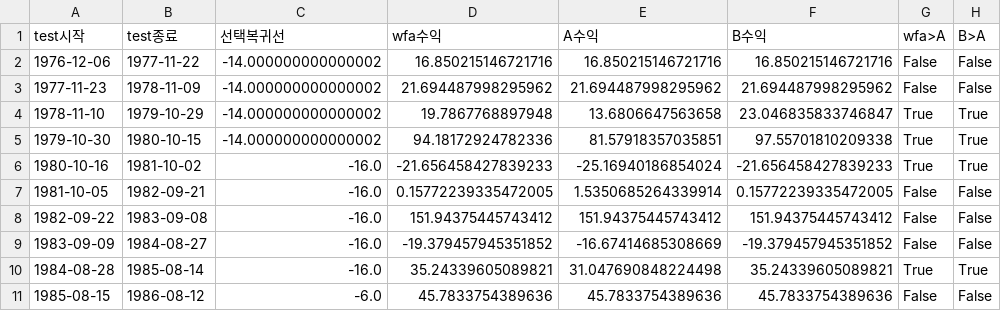
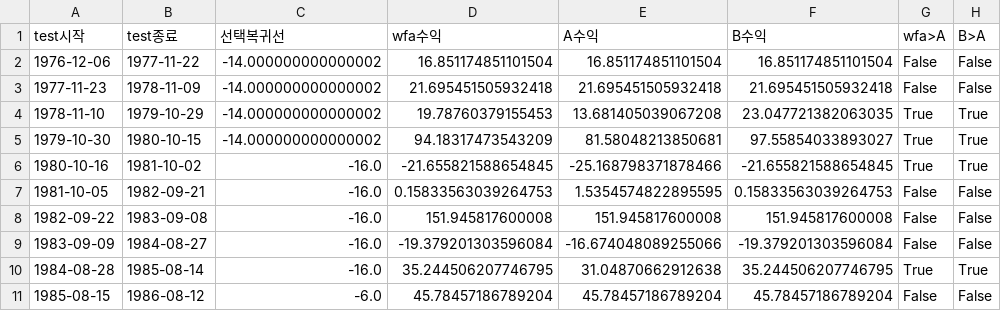
Before and after one commit to scarzsearch-cyber/nasdaq-signal, a CSV file: hyst_wfa.csv, drawn as a sheet; only a part is shown; the diff covers the shown part only.

```diff
--- a/hyst_wfa.csv
+++ b/hyst_wfa.csv
@@ -1,11 +1,11 @@
 test시작,test종료,선택복귀선,wfa수익,A수익,B수익,wfa>A,B>A
-1976-12-06,1977-11-22,-14.000000000000002,16.850215146721716,16.850215146721716,16.850215146721716,False,False
-1977-11-23,1978-11-09,-14.000000000000002,21.694487998295962,21.694487998295962,21.694487998295962,False,False
-1978-11-10,1979-10-29,-14.000000000000002,19.7867768897948,13.6806647563658,23.046835833746847,True,True
-1979-10-30,1980-10-15,-14.000000000000002,94.18172924782336,81.57918357035851,97.55701810209338,True,True
-1980-10-16,1981-10-02,-16.0,-21.656458427839233,-25.16940186854024,-21.656458427839233,True,True
-1981-10-05,1982-09-21,-16.0,0.15772239335472005,1.5350685264339914,0.15772239335472005,False,False
-1982-09-22,1983-09-08,-16.0,151.94375445743412,151.94375445743412,151.94375445743412,False,False
-1983-09-09,1984-08-27,-16.0,-19.379457945351852,-16.67414685308669,-19.379457945351852,False,False
-1984-08-28,1985-08-14,-16.0,35.24339605089821,31.047690848224498,35.24339605089821,True,True
-1985-08-15,1986-08-12,-6.0,45.7833754389636,45.7833754389636,45.7833754389636,False,False
+1976-12-06,1977-11-22,-14.000000000000002,16.851174851101504,16.851174851101504,16.851174851101504,False,False
+1977-11-23,1978-11-09,-14.000000000000002,21.695451505932418,21.695451505932418,21.695451505932418,False,False
+1978-11-10,1979-10-29,-14.000000000000002,19.78760379155453,13.681405039067208,23.047721382063035,True,True
+1979-10-30,1980-10-15,-14.000000000000002,94.18317473543209,81.58048213850681,97.55854033893027,True,True
+1980-10-16,1981-10-02,-16.0,-21.655821588654845,-25.168798371878466,-21.655821588654845,True,True
+1981-10-05,1982-09-21,-16.0,0.15833563039264753,1.5354574822895595,0.15833563039264753,False,False
+1982-09-22,1983-09-08,-16.0,151.945817600008,151.945817600008,151.945817600008,False,False
+1983-09-09,1984-08-27,-16.0,-19.379201303596084,-16.674048089255066,-19.379201303596084,False,False
+1984-08-28,1985-08-14,-16.0,35.244506207746795,31.04870662912638,35.244506207746795,True,True
+1985-08-15,1986-08-12,-6.0,45.78457186789204,45.78457186789204,45.78457186789204,False,False
```
Also changed, not shown: 111 edited cells elsewhere in this file, 3 other files.
